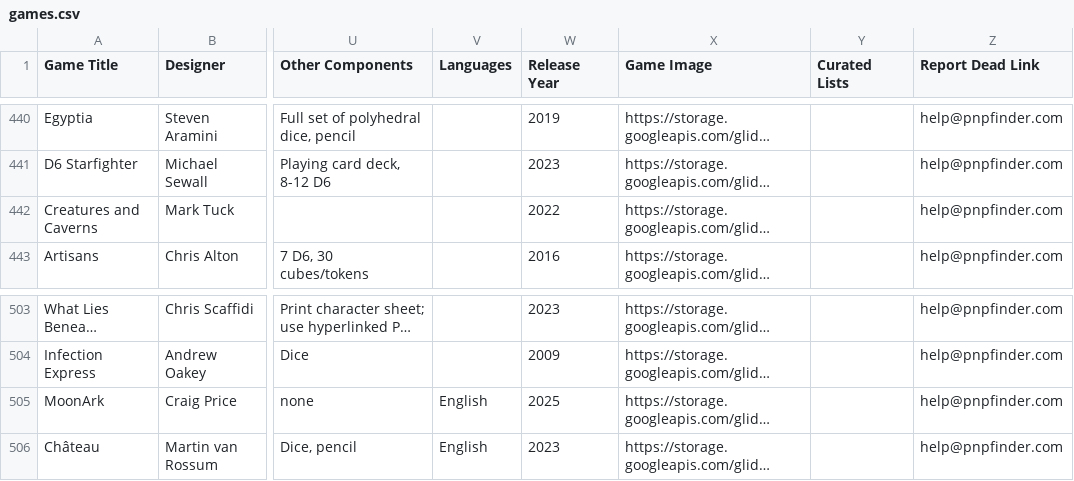
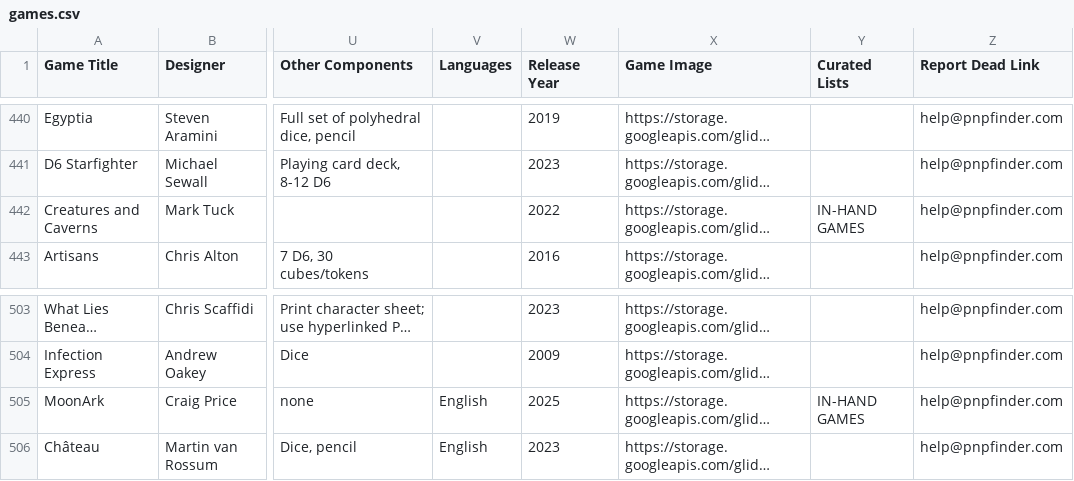
Before and after one commit to mgonzalvez/pnpfinder-lite, a CSV file: data/games.csv, drawn as a sheet; only a part is shown, gaps mark what is left out; long unchanged cells end in …; the diff covers the shown part only; the diff names each change by its address in the sheet, - before the commit and + after, or states it on an @@ line.

Commit message:
chore: sync games.csv from Google Sheets (normalized from SHEET headers)

```diff
--- a/data/games.csv
+++ b/data/games.csv
-Y442 (Curated Lists): (empty)
+Y442 (Curated Lists): IN-HAND GAMES
-Y505 (Curated Lists): (empty)
+Y505 (Curated Lists): IN-HAND GAMES
```
Also changed, not shown: 1 added row and 11 edited cells elsewhere in this file.
